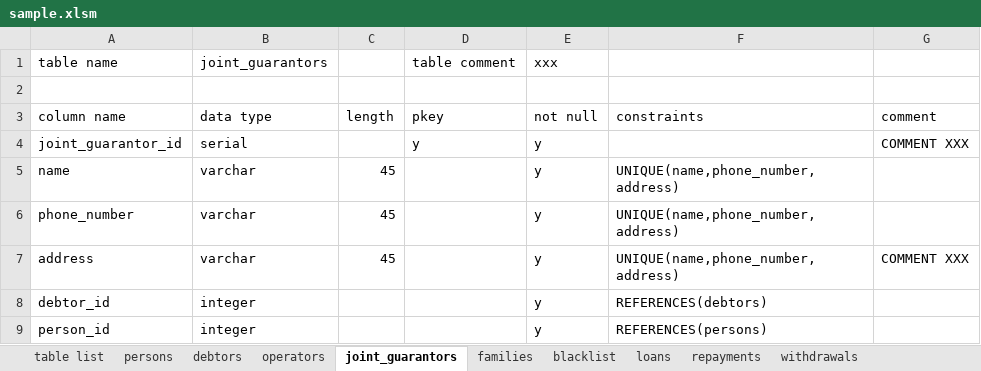
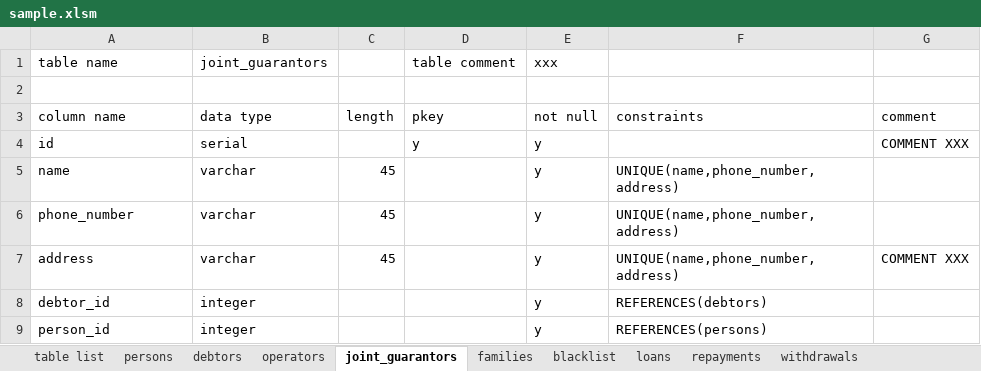
Before and after one commit to hiro-yano/ddlGeneratorPSQLFromExcel, an Excel workbook: sample.xlsm, sheet joint_guarantors, drawn as a sheet; values as stored, in another font and other column widths than the file's, no borders; the diff names each change by its address in the sheet, - before the commit and + after, or states it on an @@ line.

```diff
--- a/sample.xlsm (sheet joint_guarantors)
+++ b/sample.xlsm (sheet joint_guarantors)
-A4: joint_guarantor_id
+A4: id
```
Also changed, not shown: sheet persons, sheet blacklist, sheet repayments, sheet withdrawals, sheet families, sheet operators, 2 more sheets.
